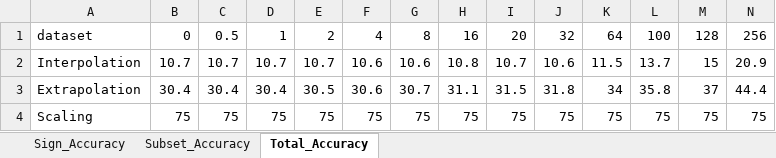
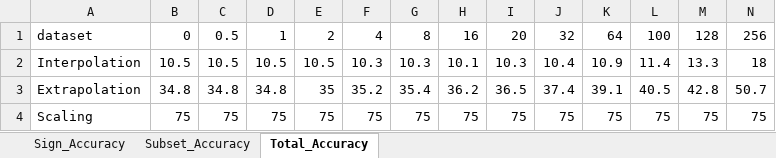
Before and after one commit to Palani-SN/Activation-Steering-et-Ablation, an Excel workbook: temp/alpha_sweep_results.xlsx, sheet Total_Accuracy, drawn as a sheet; only a part is shown; values as stored, in another font and other column widths than the file's, no borders; conditional formats not drawn; the diff covers the shown part only; the diff names each change by its address in the sheet, - before the commit and + after, or states it on an @@ line.

```diff
--- a/temp/alpha_sweep_results.xlsx (sheet Total_Accuracy)
+++ b/temp/alpha_sweep_results.xlsx (sheet Total_Accuracy)
-B2: 10.7
+B2: 10.5
-C2: 10.7
+C2: 10.5
-D2: 10.7
+D2: 10.5
-E2: 10.7
+E2: 10.5
-F2: 10.6
+F2: 10.3
-G2: 10.6
+G2: 10.3
-H2: 10.8
+H2: 10.1
-I2: 10.7
+I2: 10.3
-J2: 10.6
+J2: 10.4
-K2: 11.5
+K2: 10.9
-L2: 13.7
+L2: 11.4
-M2: 15
+M2: 13.3
-N2: 20.9
+N2: 18
-B3: 30.4
+B3: 34.8
-C3: 30.4
+C3: 34.8
-D3: 30.4
+D3: 34.8
-E3: 30.5
+E3: 35
-F3: 30.6
+F3: 35.2
-G3: 30.7
+G3: 35.4
-H3: 31.1
+H3: 36.2
-I3: 31.5
+I3: 36.5
-J3: 31.8
+J3: 37.4
-K3: 34
+K3: 39.1
-L3: 35.8
+L3: 40.5
-M3: 37
+M3: 42.8
-N3: 44.4
+N3: 50.7
```
Also changed, not shown: 19 edited cells elsewhere in this sheet, sheet Subset_Accuracy, sheet Sign_Accuracy, 22 other files.
